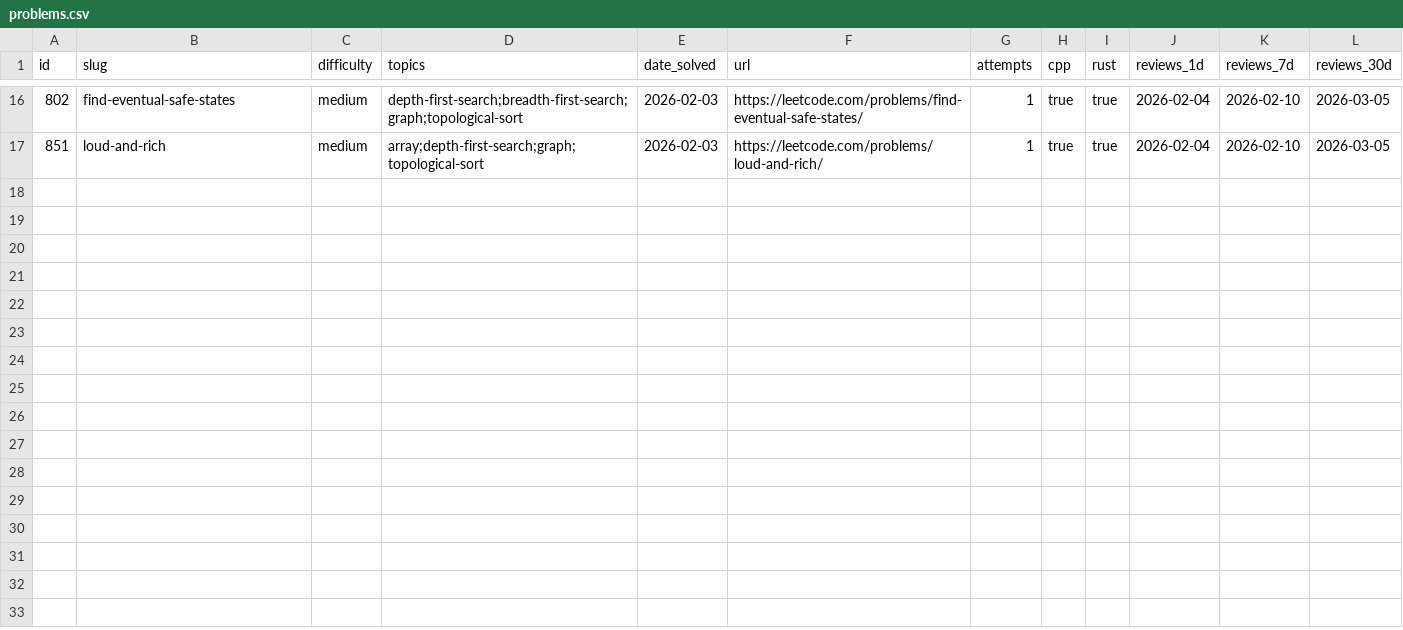
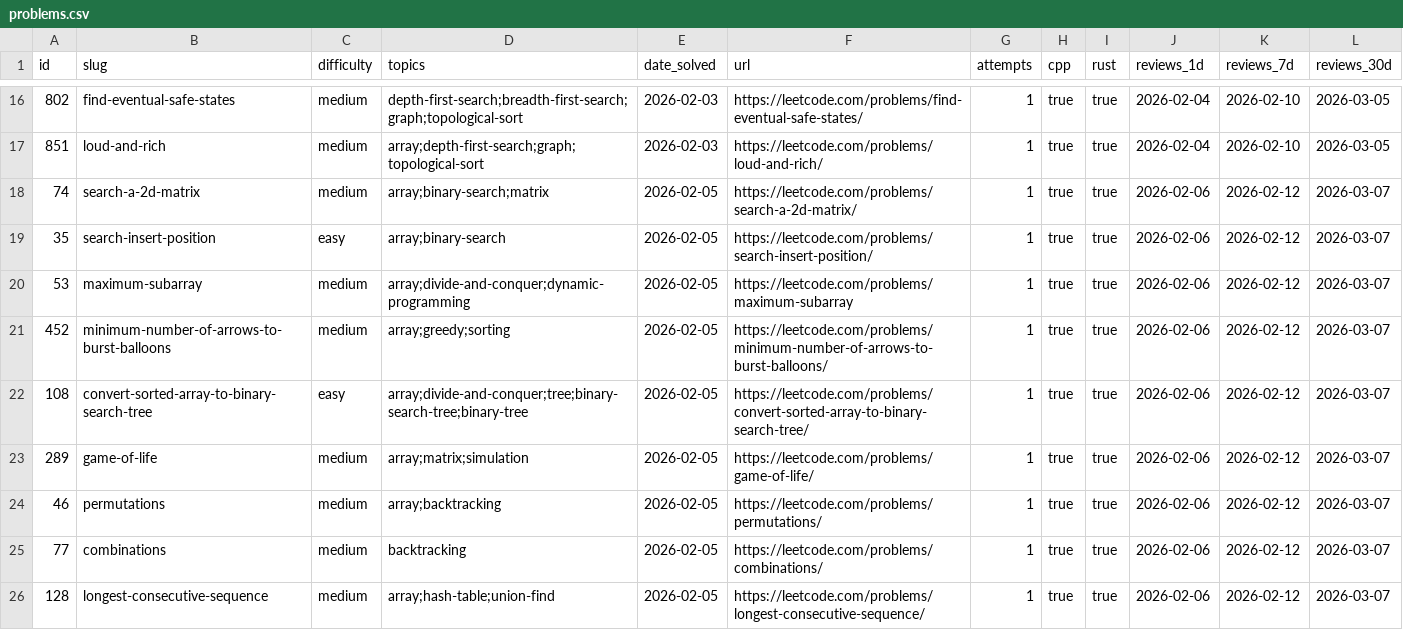
Before and after one commit to abhinavdev24/Leetcode, a CSV file: problems.csv, drawn as a sheet; only a part is shown, gaps mark what is left out.

Commit message:
feat: add more problems

```diff
--- a/problems.csv
+++ b/problems.csv
@@ -17 +17,10 @@ id,slug,difficulty,topics,date_solved,url,attempts,cpp,rust,reviews_1d,reviews_7
 851,loud-and-rich,medium,array;depth-first-search;graph;topological-sort,2026-02-03,https://leetcode.com/problems/loud-and-rich/,1,true,true,2026-02-04,2026-02-10,2026-03-05
+74,search-a-2d-matrix,medium,array;binary-search;matrix,2026-02-05,https://leetcode.com/problems/search-a-2d-matrix/,1,true,true,2026-02-06,2026-02-12,2026-03-07
+35,search-insert-position,easy,array;binary-search,2026-02-05,https://leetcode.com/problems/search-insert-position/,1,true,true,2026-02-06,2026-02-12,2026-03-07
+53,maximum-subarray,medium,array;divide-and-conquer;dynamic-programming,2026-02-05,https://leetcode.com/problems/maximum-subarray,1,true,true,2026-02-06,2026-02-12,2026-03-07
+452,minimum-number-of-arrows-to-burst-balloons,medium,array;greedy;sorting,2026-02-05,https://leetcode.com/problems/minimum-number-of-arrows-to-burst-balloons/,1,true,true,2026-02-06,2026-02-12,2026-03-07
+108,convert-sorted-array-to-binary-search-tree,easy,array;divide-and-conquer;tree;binary-search-tree;binary-tree,2026-02-05,https://leetcode.com/problems/convert-sorted-array-to-binary-search-tree/,1,true,true,2026-02-06,2026-02-12,2026-03-07
+289,game-of-life,medium,array;matrix;simulation,2026-02-05,https://leetcode.com/problems/game-of-life/,1,true,true,2026-02-06,2026-02-12,2026-03-07
+46,permutations,medium,array;backtracking,2026-02-05,https://leetcode.com/problems/permutations/,1,true,true,2026-02-06,2026-02-12,2026-03-07
+77,combinations,medium,backtracking,2026-02-05,https://leetcode.com/problems/combinations/,1,true,true,2026-02-06,2026-02-12,2026-03-07
+128,longest-consecutive-sequence,medium,array;hash-table;union-find,2026-02-05,https://leetcode.com/problems/longest-consecutive-sequence/,1,true,true,2026-02-06,2026-02-12,2026-03-07
```
Also changed, not shown: 39 other files.
